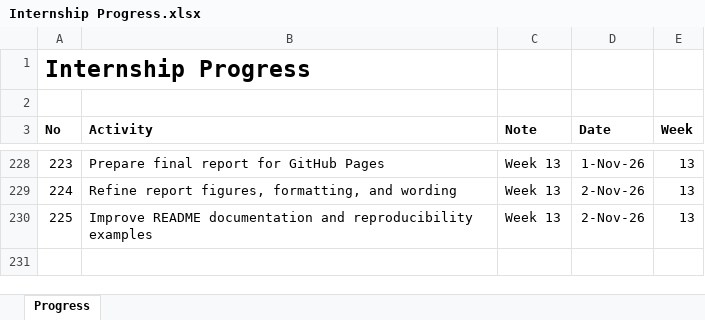
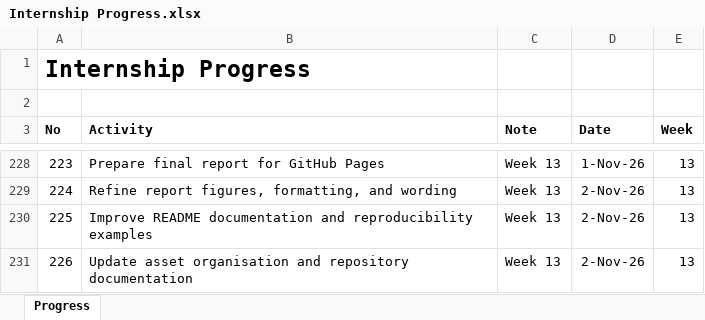
Before and after one commit to yusufkurniar/aas-supercomputing-demand-forecasting, an Excel workbook: assets/progress/Internship Progress.xlsx, sheet Progress, drawn as a sheet; only a part is shown, gaps mark what is left out; values as stored, in another font and other column widths than the file's, no borders; the diff names each change by its address in the sheet, - before the commit and + after, or states it on an @@ line.

Commit message:
Update asset organisation and repository documentation

```diff
--- a/assets/progress/Internship Progress.xlsx (sheet Progress)
+++ b/assets/progress/Internship Progress.xlsx (sheet Progress)
+row 231: 226 | Update asset organisation and repository documentation | Week 13 | 2-Nov-26 | 13
```
Also changed, not shown: 17 other files.
